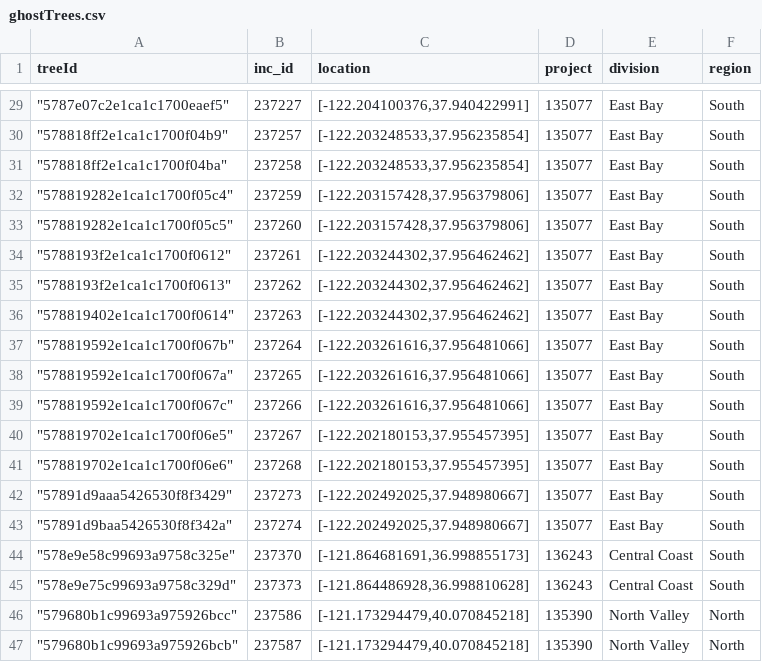
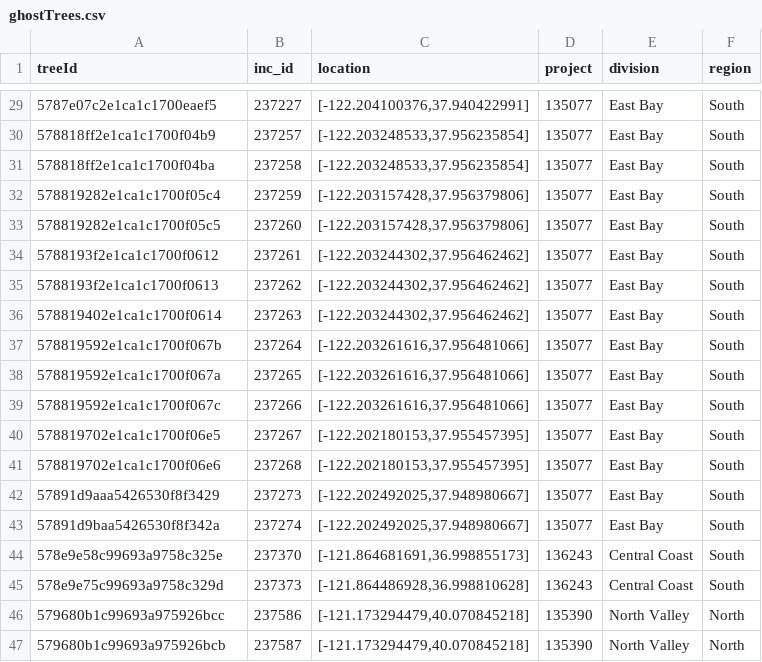
Before and after one commit to ahza64/snipits, a CSV file: migrate/ghostTrees.csv, drawn as a sheet; only a part is shown, gaps mark what is left out; the diff covers the shown part only.

```diff
--- a/migrate/ghostTrees.csv
+++ b/migrate/ghostTrees.csv
@@ -29,19 +29,19 @@
-"""5787e07c2e1ca1c1700eaef5""",237227,"[-122.204100376,37.940422991]","135077","East Bay","South"
-"""578818ff2e1ca1c1700f04b9""",237257,"[-122.203248533,37.956235854]","135077","East Bay","South"
-"""578818ff2e1ca1c1700f04ba""",237258,"[-122.203248533,37.956235854]","135077","East Bay","South"
-"""578819282e1ca1c1700f05c4""",237259,"[-122.203157428,37.956379806]","135077","East Bay","South"
-"""578819282e1ca1c1700f05c5""",237260,"[-122.203157428,37.956379806]","135077","East Bay","South"
-"""5788193f2e1ca1c1700f0612""",237261,"[-122.203244302,37.956462462]","135077","East Bay","South"
-"""5788193f2e1ca1c1700f0613""",237262,"[-122.203244302,37.956462462]","135077","East Bay","South"
-"""578819402e1ca1c1700f0614""",237263,"[-122.203244302,37.956462462]","135077","East Bay","South"
-"""578819592e1ca1c1700f067b""",237264,"[-122.203261616,37.956481066]","135077","East Bay","South"
-"""578819592e1ca1c1700f067a""",237265,"[-122.203261616,37.956481066]","135077","East Bay","South"
-"""578819592e1ca1c1700f067c""",237266,"[-122.203261616,37.956481066]","135077","East Bay","South"
-"""578819702e1ca1c1700f06e5""",237267,"[-122.202180153,37.955457395]","135077","East Bay","South"
-"""578819702e1ca1c1700f06e6""",237268,"[-122.202180153,37.955457395]","135077","East Bay","South"
-"""57891d9aaa5426530f8f3429""",237273,"[-122.202492025,37.948980667]","135077","East Bay","South"
-"""57891d9baa5426530f8f342a""",237274,"[-122.202492025,37.948980667]","135077","East Bay","South"
-"""578e9e58c99693a9758c325e""",237370,"[-121.864681691,36.998855173]","136243","Central Coast","South"
-"""578e9e75c99693a9758c329d""",237373,"[-121.864486928,36.998810628]","136243","Central Coast","South"
-"""579680b1c99693a975926bcc""",237586,"[-121.173294479,40.070845218]","135390","North Valley","North"
-"""579680b1c99693a975926bcb""",237587,"[-121.173294479,40.070845218]","135390","North Valley","North"
+"5787e07c2e1ca1c1700eaef5",237227,"[-122.204100376,37.940422991]","135077","East Bay","South"
+"578818ff2e1ca1c1700f04b9",237257,"[-122.203248533,37.956235854]","135077","East Bay","South"
+"578818ff2e1ca1c1700f04ba",237258,"[-122.203248533,37.956235854]","135077","East Bay","South"
+"578819282e1ca1c1700f05c4",237259,"[-122.203157428,37.956379806]","135077","East Bay","South"
+"578819282e1ca1c1700f05c5",237260,"[-122.203157428,37.956379806]","135077","East Bay","South"
+"5788193f2e1ca1c1700f0612",237261,"[-122.203244302,37.956462462]","135077","East Bay","South"
+"5788193f2e1ca1c1700f0613",237262,"[-122.203244302,37.956462462]","135077","East Bay","South"
+"578819402e1ca1c1700f0614",237263,"[-122.203244302,37.956462462]","135077","East Bay","South"
+"578819592e1ca1c1700f067b",237264,"[-122.203261616,37.956481066]","135077","East Bay","South"
+"578819592e1ca1c1700f067a",237265,"[-122.203261616,37.956481066]","135077","East Bay","South"
+"578819592e1ca1c1700f067c",237266,"[-122.203261616,37.956481066]","135077","East Bay","South"
+"578819702e1ca1c1700f06e5",237267,"[-122.202180153,37.955457395]","135077","East Bay","South"
+"578819702e1ca1c1700f06e6",237268,"[-122.202180153,37.955457395]","135077","East Bay","South"
+"57891d9aaa5426530f8f3429",237273,"[-122.202492025,37.948980667]","135077","East Bay","South"
+"57891d9baa5426530f8f342a",237274,"[-122.202492025,37.948980667]","135077","East Bay","South"
+"578e9e58c99693a9758c325e",237370,"[-121.864681691,36.998855173]","136243","Central Coast","South"
+"578e9e75c99693a9758c329d",237373,"[-121.864486928,36.998810628]","136243","Central Coast","South"
+"579680b1c99693a975926bcc",237586,"[-121.173294479,40.070845218]","135390","North Valley","North"
+"579680b1c99693a975926bcb",237587,"[-121.173294479,40.070845218]","135390","North Valley","North"
```
Also changed, not shown: 27 edited cells elsewhere in this file, 1 other file.
